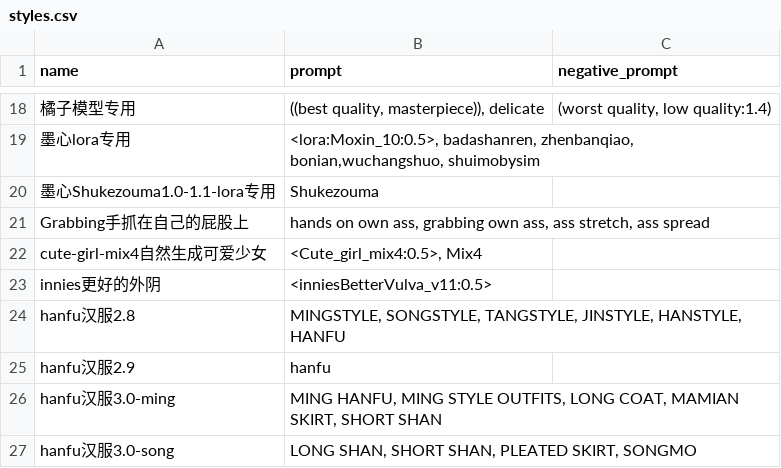
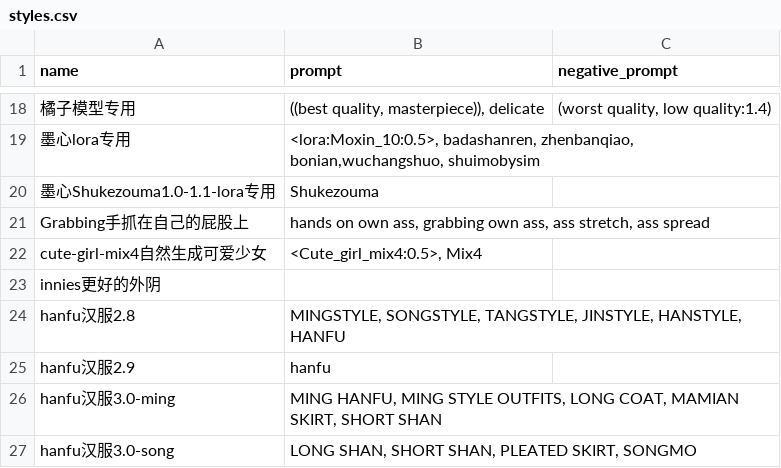
Before and after one commit to 2517518603/sd-configs, a CSV file: dist/styles.csv, drawn as a sheet; only a part is shown, gaps mark what is left out.

Commit message:
Update styles.csv

```diff
--- a/dist/styles.csv
+++ b/dist/styles.csv
@@ -22,3 +22,3 @@ Grabbing手抓在自己的屁股上,"hands on own ass, grabbing own ass, ass str
 cute-girl-mix4自然生成可爱少女,"<Cute_girl_mix4:0.5>, Mix4",
-innies更好的外阴,"<inniesBetterVulva_v11:0.5>",
+innies更好的外阴,""
 hanfu汉服2.8,"MINGSTYLE, SONGSTYLE, TANGSTYLE, JINSTYLE, HANSTYLE, HANFU",
```
